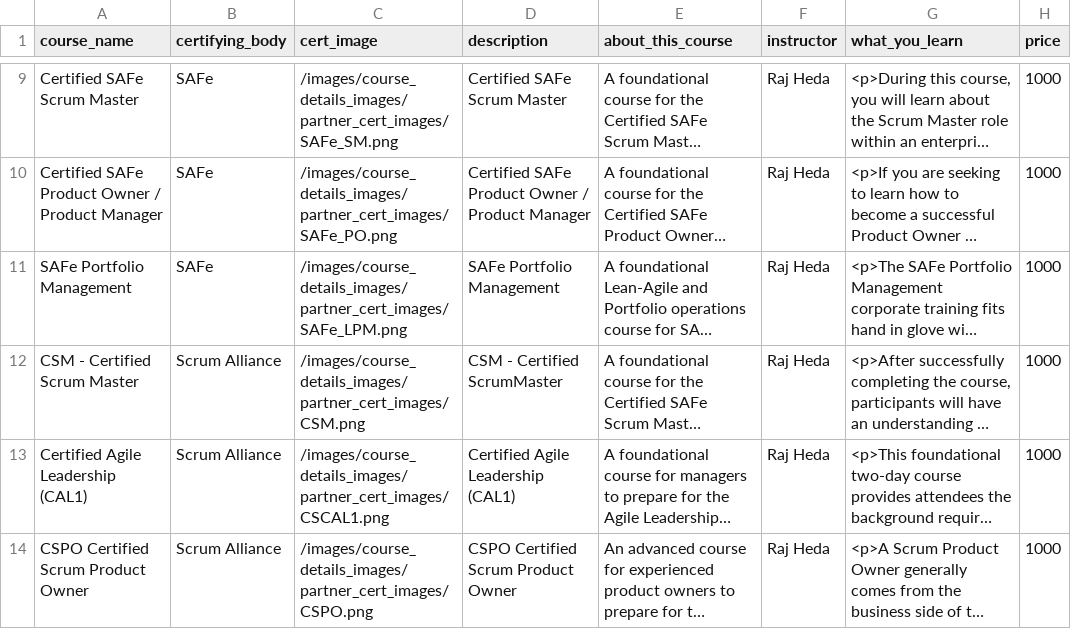
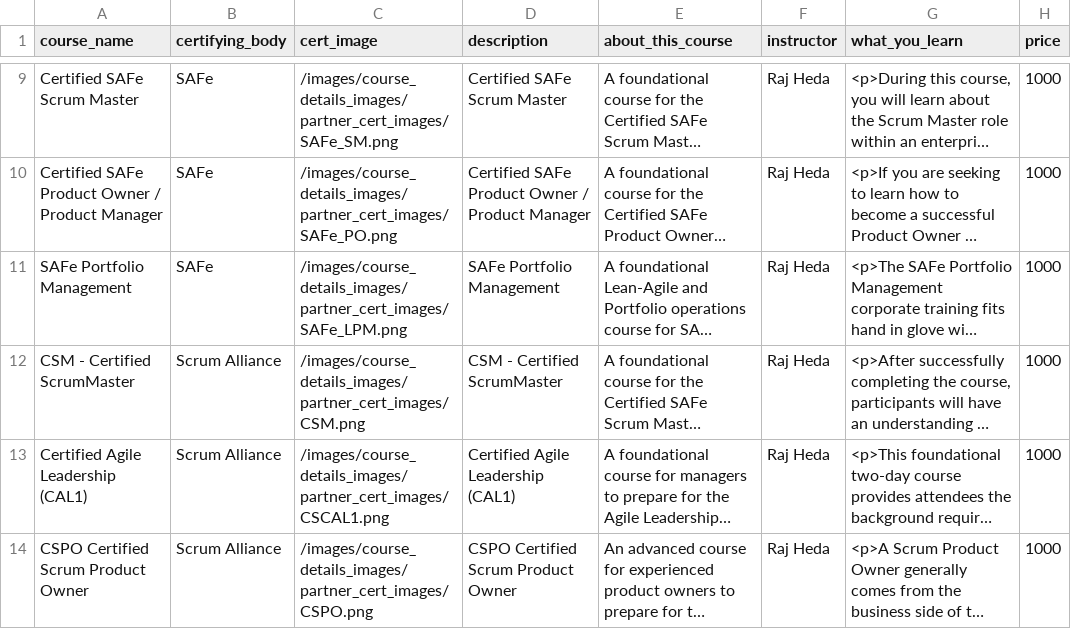
Before and after one commit to otkinsey/edura, a CSV file: src/components/courseData.csv, drawn as a sheet; only a part is shown, gaps mark what is left out; long unchanged cells end in …; the diff names each change by its address in the sheet, - before the commit and + after, or states it on an @@ line.

Commit message:
addressing lingering issues from EDA-25 https://agilebumet634.atlassian.net/jira/software/projects/EDA/boards/1?selectedIssue=EDA-25

```diff
--- a/src/components/courseData.csv
+++ b/src/components/courseData.csv
-A12 (course_name): CSM - Certified Scrum Master
+A12 (course_name): CSM - Certified ScrumMaster
```
Also changed, not shown: 5 other files.
